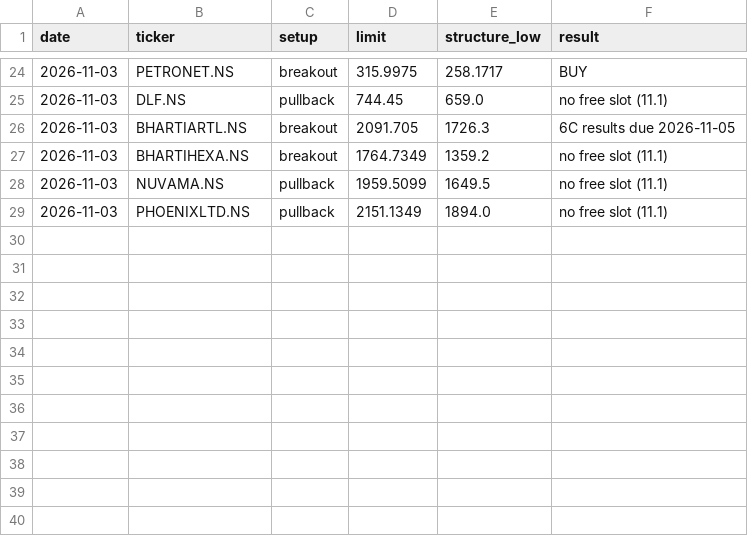
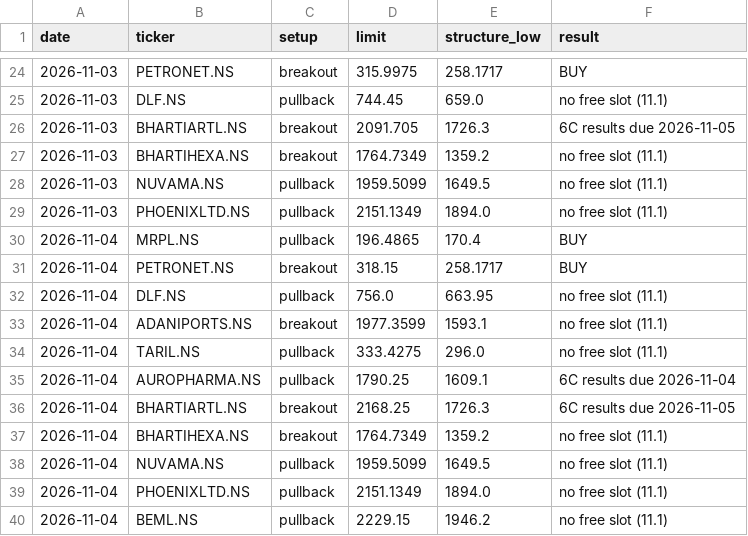
Before and after one commit to bhardwajharsh207/quality-momentum, a CSV file: data/india/setups.csv, drawn as a sheet; only a part is shown, gaps mark what is left out; the diff names each change by its address in the sheet, - before the commit and + after, or states it on an @@ line.

```diff
--- a/data/india/setups.csv
+++ b/data/india/setups.csv
+row 30: 2026-11-04 | MRPL.NS | pullback | 196.4865 | 170.4 | BUY
+row 31: 2026-11-04 | PETRONET.NS | breakout | 318.15 | 258.1717 | BUY
+row 32: 2026-11-04 | DLF.NS | pullback | 756.0 | 663.95 | no free slot (11.1)
+row 33: 2026-11-04 | ADANIPORTS.NS | breakout | 1977.3599 | 1593.1 | no free slot (11.1)
+row 34: 2026-11-04 | TARIL.NS | pullback | 333.4275 | 296.0 | no free slot (11.1)
+row 35: 2026-11-04 | AUROPHARMA.NS | pullback | 1790.25 | 1609.1 | 6C results due 2026-11-04
+row 36: 2026-11-04 | BHARTIARTL.NS | breakout | 2168.25 | 1726.3 | 6C results due 2026-11-05
+row 37: 2026-11-04 | BHARTIHEXA.NS | breakout | 1764.7349 | 1359.2 | no free slot (11.1)
+row 38: 2026-11-04 | NUVAMA.NS | pullback | 1959.5099 | 1649.5 | no free slot (11.1)
+row 39: 2026-11-04 | PHOENIXLTD.NS | pullback | 2151.1349 | 1894.0 | no free slot (11.1)
+row 40: 2026-11-04 | BEML.NS | pullback | 2229.15 | 1946.2 | no free slot (11.1)
```
Also changed, not shown: data/india/missed.csv, data/india/runs.csv, 8 other files.
